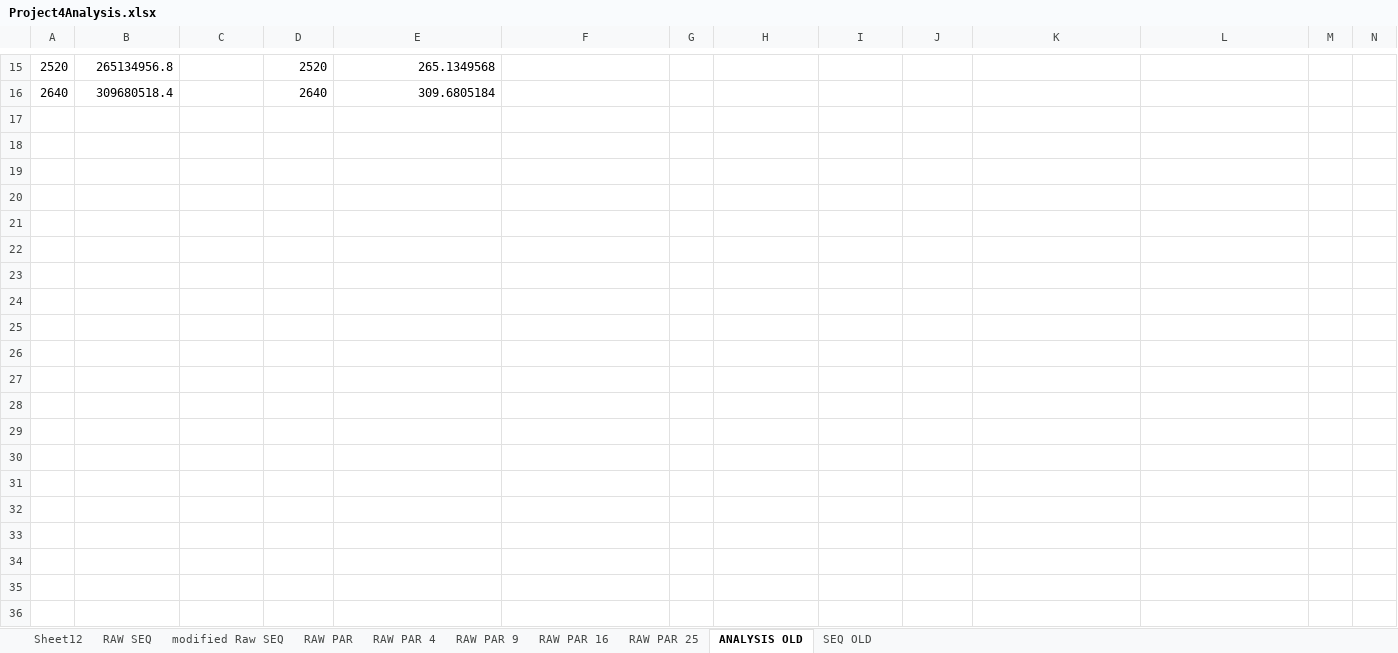
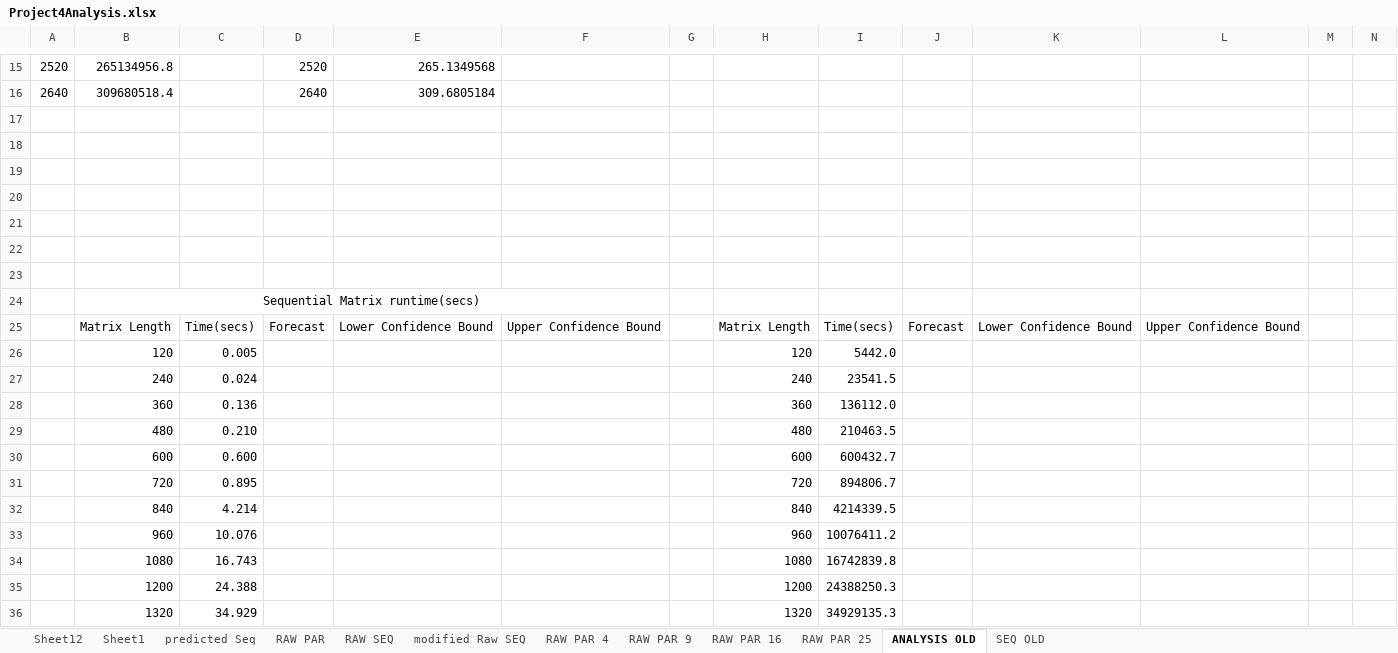
Before and after one commit to firpple/cs415_Su, an Excel workbook: PA4/Project4Analysis.xlsx, sheet ANALYSIS OLD, drawn as a sheet; only a part is shown, gaps mark what is left out; values as stored, in another font and other column widths than the file's, no borders; charts and pictures not drawn; rows hold the shown columns only; the diff covers the shown part only; the diff names each change by its address in the sheet, - before the commit and + after, or states it on an @@ line.

```diff
--- a/PA4/Project4Analysis.xlsx (sheet ANALYSIS OLD)
+++ b/PA4/Project4Analysis.xlsx (sheet ANALYSIS OLD)
+sheet tab: Sheet1
+sheet tab: predicted Seq
@@ sheet tab order changed: Sheet12 | Sheet1 | predicted Seq | RAW PAR | RAW SEQ | modified Raw SEQ | RAW PAR 4 | RAW PAR 9 | RAW PAR 16 | RAW PAR 25 | ANALYSIS OLD | SEQ OLD @@
+row 17: (empty)
+row 18: (empty)
+row 19: (empty)
+row 20: (empty)
+row 21: (empty)
+row 22: (empty)
+row 23: (empty)
+row 24:  | Sequential Matrix runtime(secs)
+row 25:  | Matrix Length | Time(secs) | Forecast | Lower Confidence Bound | Upper Confidence Bound |  | Matrix Length | Time(secs) | Forecast | Lower Confidence Bound | Upper Confidence Bound
+row 26:  | 120 | 0.005 |  |  |  |  | 120 | 5442.0
+row 27:  | 240 | 0.024 |  |  |  |  | 240 | 23541.5
+row 28:  | 360 | 0.136 |  |  |  |  | 360 | 136112.0
+row 29:  | 480 | 0.210 |  |  |  |  | 480 | 210463.5
+row 30:  | 600 | 0.600 |  |  |  |  | 600 | 600432.7
+row 31:  | 720 | 0.895 |  |  |  |  | 720 | 894806.7
+row 32:  | 840 | 4.214 |  |  |  |  | 840 | 4214339.5
+row 33:  | 960 | 10.076 |  |  |  |  | 960 | 10076411.2
+row 34:  | 1080 | 16.743 |  |  |  |  | 1080 | 16742839.8
+row 35:  | 1200 | 24.388 |  |  |  |  | 1200 | 24388250.3
+row 36:  | 1320 | 34.929 |  |  |  |  | 1320 | 34929135.3
```
Also changed, not shown: 56 added rows elsewhere in this sheet, sheet Sheet12, sheet RAW PAR, sheet modified Raw SEQ, charts or pictures, 3 other files.
